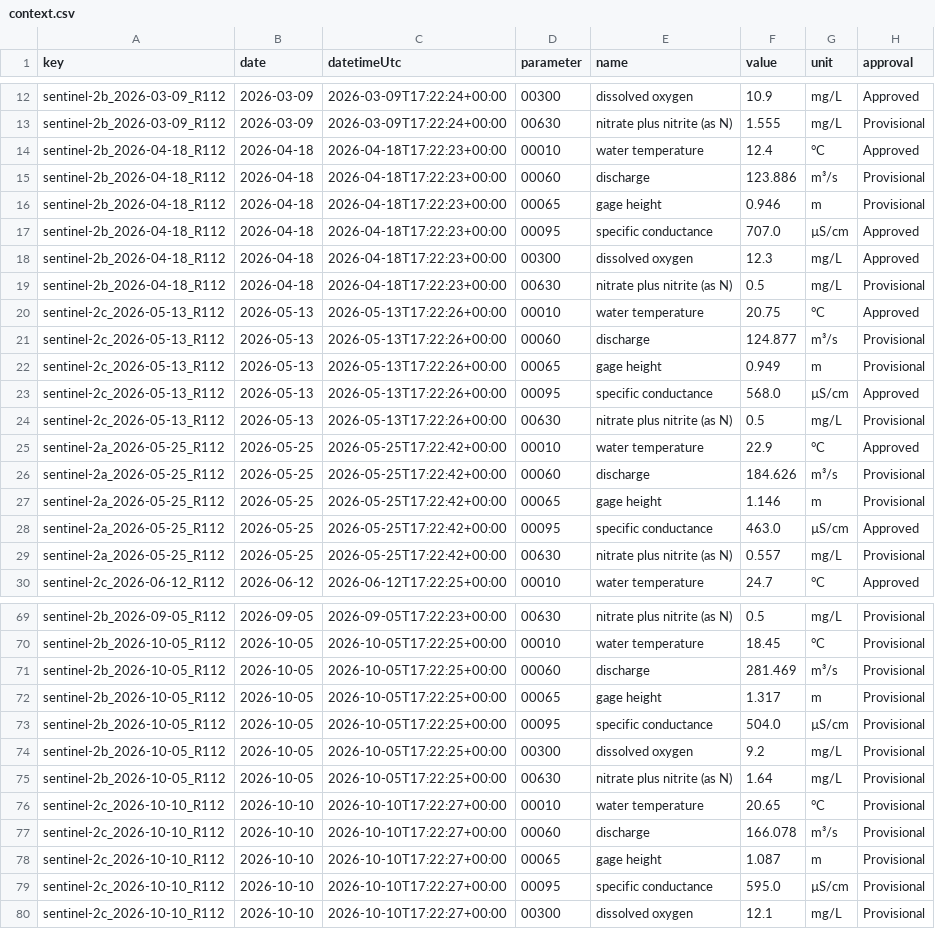
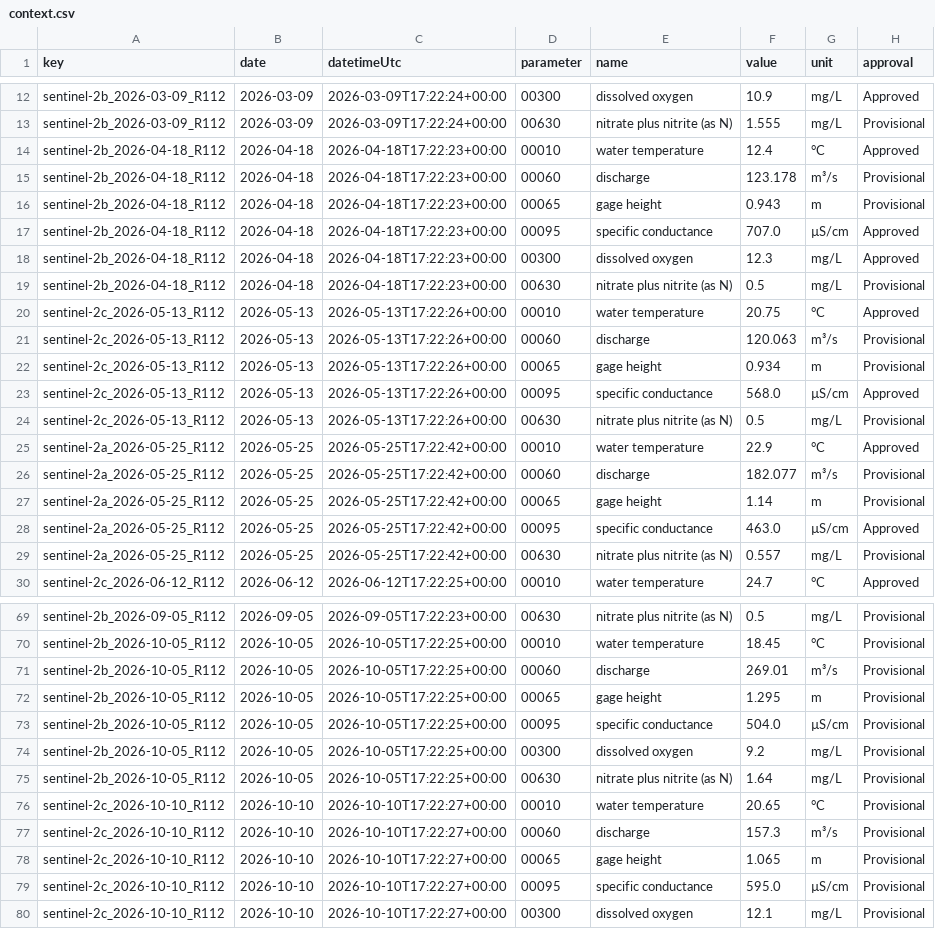
Before and after one commit to saulo1112/RiverEtch, a CSV file: docs/water-quality/reach/platte-louisville/examples/checks/context.csv, drawn as a sheet; only a part is shown, gaps mark what is left out.

```diff
--- a/docs/water-quality/reach/platte-louisville/examples/checks/context.csv
+++ b/docs/water-quality/reach/platte-louisville/examples/checks/context.csv
@@ -14,4 +14,4 @@ sentinel-2b_2026-03-09_R112,2026-03-09,2026-03-09T17:22:24+00:00,00630,nitrate p
 sentinel-2b_2026-04-18_R112,2026-04-18,2026-04-18T17:22:23+00:00,00010,water temperature,12.4,°C,Approved
-sentinel-2b_2026-04-18_R112,2026-04-18,2026-04-18T17:22:23+00:00,00060,discharge,123.886,m³/s,Provisional
-sentinel-2b_2026-04-18_R112,2026-04-18,2026-04-18T17:22:23+00:00,00065,gage height,0.946,m,Provisional
+sentinel-2b_2026-04-18_R112,2026-04-18,2026-04-18T17:22:23+00:00,00060,discharge,123.178,m³/s,Provisional
+sentinel-2b_2026-04-18_R112,2026-04-18,2026-04-18T17:22:23+00:00,00065,gage height,0.943,m,Provisional
 sentinel-2b_2026-04-18_R112,2026-04-18,2026-04-18T17:22:23+00:00,00095,specific conductance,707.0,µS/cm,Approved
@@ -20,4 +20,4 @@ sentinel-2b_2026-04-18_R112,2026-04-18,2026-04-18T17:22:23+00:00,00630,nitrate p
 sentinel-2c_2026-05-13_R112,2026-05-13,2026-05-13T17:22:26+00:00,00010,water temperature,20.75,°C,Approved
-sentinel-2c_2026-05-13_R112,2026-05-13,2026-05-13T17:22:26+00:00,00060,discharge,124.877,m³/s,Provisional
-sentinel-2c_2026-05-13_R112,2026-05-13,2026-05-13T17:22:26+00:00,00065,gage height,0.949,m,Provisional
+sentinel-2c_2026-05-13_R112,2026-05-13,2026-05-13T17:22:26+00:00,00060,discharge,120.063,m³/s,Provisional
+sentinel-2c_2026-05-13_R112,2026-05-13,2026-05-13T17:22:26+00:00,00065,gage height,0.934,m,Provisional
 sentinel-2c_2026-05-13_R112,2026-05-13,2026-05-13T17:22:26+00:00,00095,specific conductance,568.0,µS/cm,Approved
@@ -25,4 +25,4 @@ sentinel-2c_2026-05-13_R112,2026-05-13,2026-05-13T17:22:26+00:00,00630,nitrate p
 sentinel-2a_2026-05-25_R112,2026-05-25,2026-05-25T17:22:42+00:00,00010,water temperature,22.9,°C,Approved
-sentinel-2a_2026-05-25_R112,2026-05-25,2026-05-25T17:22:42+00:00,00060,discharge,184.626,m³/s,Provisional
-sentinel-2a_2026-05-25_R112,2026-05-25,2026-05-25T17:22:42+00:00,00065,gage height,1.146,m,Provisional
+sentinel-2a_2026-05-25_R112,2026-05-25,2026-05-25T17:22:42+00:00,00060,discharge,182.077,m³/s,Provisional
+sentinel-2a_2026-05-25_R112,2026-05-25,2026-05-25T17:22:42+00:00,00065,gage height,1.14,m,Provisional
 sentinel-2a_2026-05-25_R112,2026-05-25,2026-05-25T17:22:42+00:00,00095,specific conductance,463.0,µS/cm,Approved
@@ -70,4 +70,4 @@ sentinel-2b_2026-09-05_R112,2026-09-05,2026-09-05T17:22:23+00:00,00630,nitrate p
 sentinel-2b_2026-10-05_R112,2026-10-05,2026-10-05T17:22:25+00:00,00010,water temperature,18.45,°C,Provisional
-sentinel-2b_2026-10-05_R112,2026-10-05,2026-10-05T17:22:25+00:00,00060,discharge,281.469,m³/s,Provisional
-sentinel-2b_2026-10-05_R112,2026-10-05,2026-10-05T17:22:25+00:00,00065,gage height,1.317,m,Provisional
+sentinel-2b_2026-10-05_R112,2026-10-05,2026-10-05T17:22:25+00:00,00060,discharge,269.01,m³/s,Provisional
+sentinel-2b_2026-10-05_R112,2026-10-05,2026-10-05T17:22:25+00:00,00065,gage height,1.295,m,Provisional
 sentinel-2b_2026-10-05_R112,2026-10-05,2026-10-05T17:22:25+00:00,00095,specific conductance,504.0,µS/cm,Provisional
@@ -76,4 +76,4 @@ sentinel-2b_2026-10-05_R112,2026-10-05,2026-10-05T17:22:25+00:00,00630,nitrate p
 sentinel-2c_2026-10-10_R112,2026-10-10,2026-10-10T17:22:27+00:00,00010,water temperature,20.65,°C,Provisional
-sentinel-2c_2026-10-10_R112,2026-10-10,2026-10-10T17:22:27+00:00,00060,discharge,166.078,m³/s,Provisional
-sentinel-2c_2026-10-10_R112,2026-10-10,2026-10-10T17:22:27+00:00,00065,gage height,1.087,m,Provisional
+sentinel-2c_2026-10-10_R112,2026-10-10,2026-10-10T17:22:27+00:00,00060,discharge,157.3,m³/s,Provisional
+sentinel-2c_2026-10-10_R112,2026-10-10,2026-10-10T17:22:27+00:00,00065,gage height,1.065,m,Provisional
 sentinel-2c_2026-10-10_R112,2026-10-10,2026-10-10T17:22:27+00:00,00095,specific conductance,595.0,µS/cm,Provisional
```
Also changed, not shown: state/reach/platte-louisville/checks/context.csv, 21 other files.
